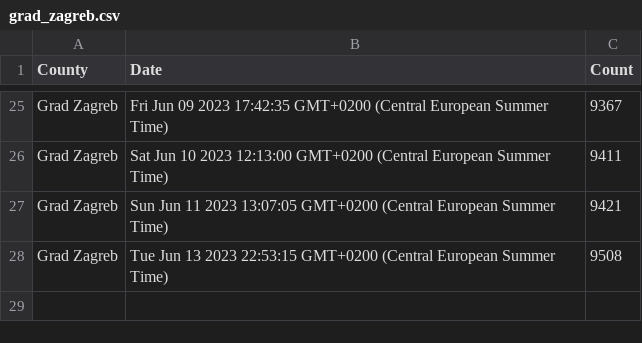
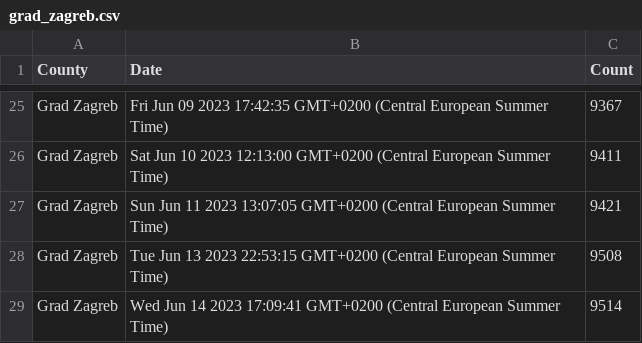
Before and after one commit to curkovicf/real-estate, a CSV file: data/flat/grad_zagreb.csv, drawn as a sheet; only a part is shown, gaps mark what is left out; the diff names each change by its address in the sheet, - before the commit and + after, or states it on an @@ line.

```diff
--- a/data/flat/grad_zagreb.csv
+++ b/data/flat/grad_zagreb.csv
+row 29: Grad Zagreb | Wed Jun 14 2023 17:09:41 GMT+0200 (Central European Summer Time) | 9514
```
Also changed, not shown: data/flat/splitsko_dalmatinska_zupanija.csv, data/flat/zadarska_zupanija.csv, 3 other files.
